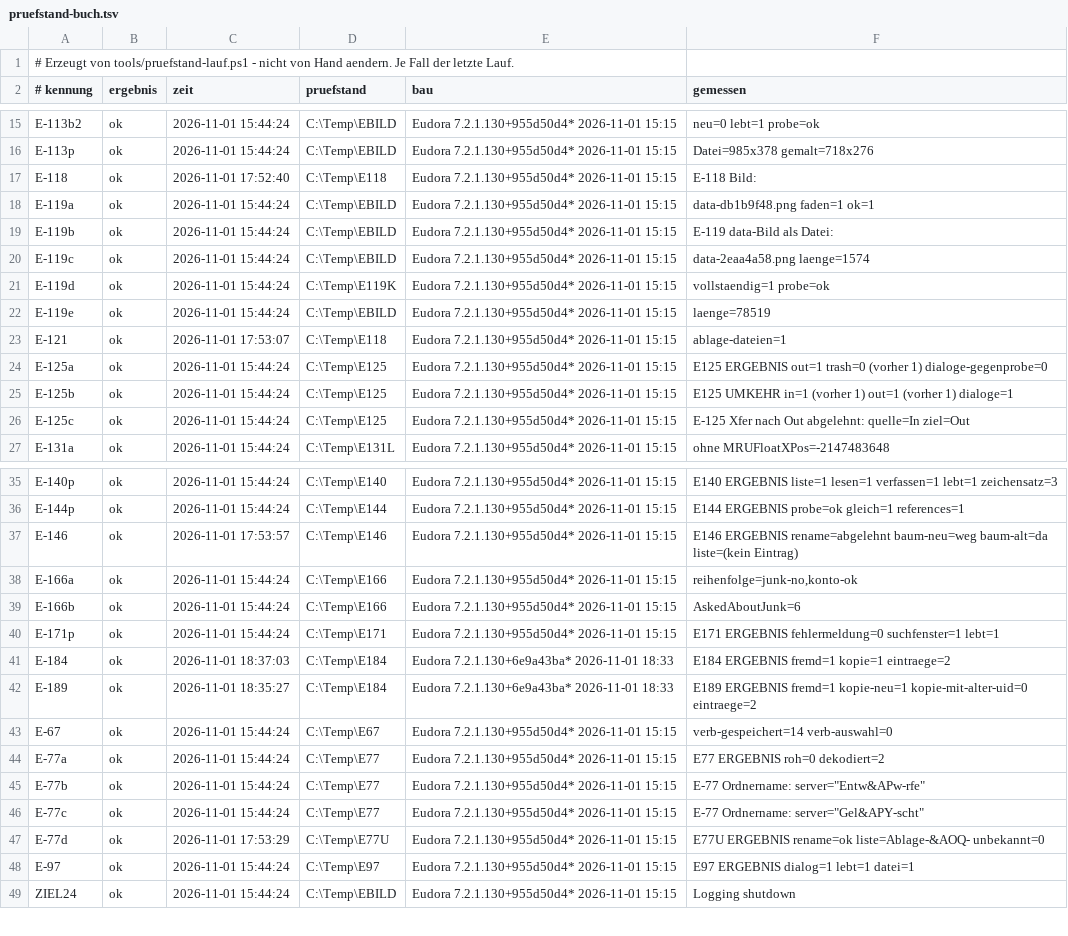
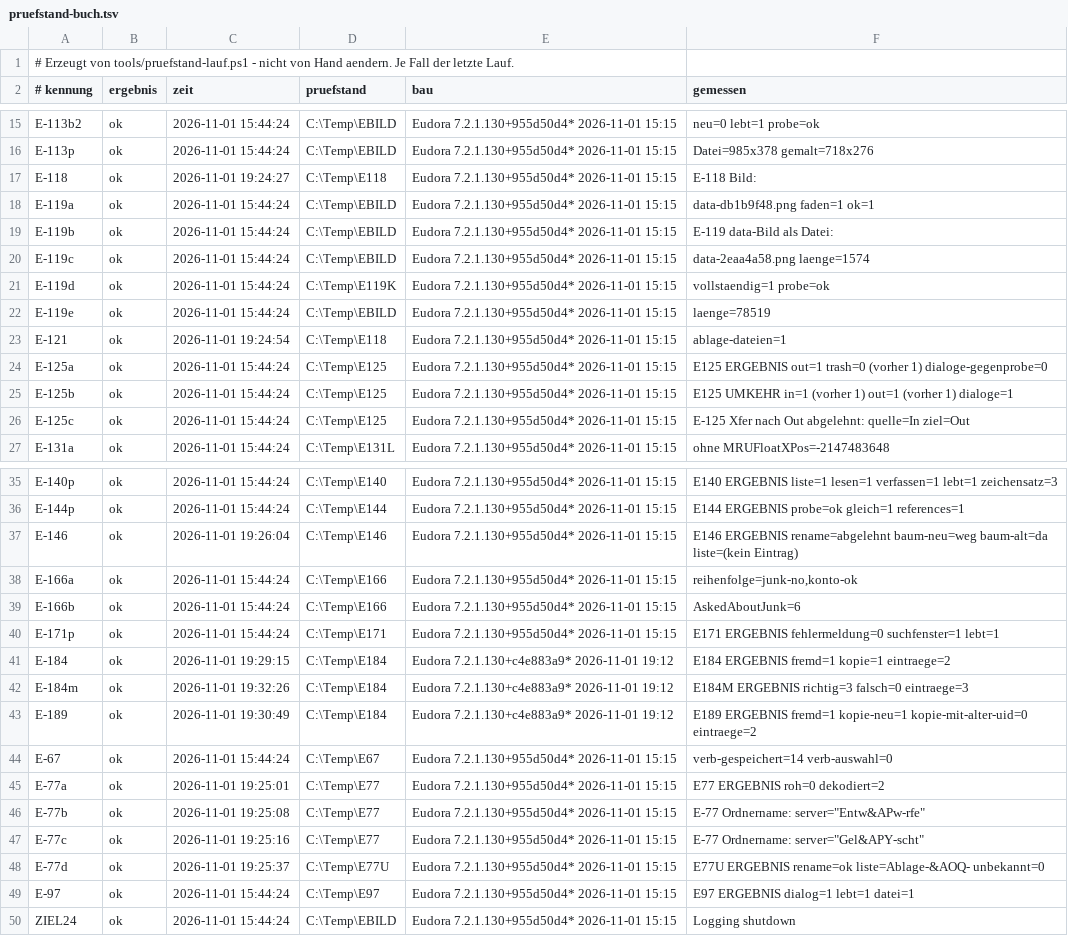
Before and after one commit to HansWurst81675/Eudora7.2, a TSV file: Intern/pruefstand-buch.tsv, drawn as a sheet; only a part is shown, gaps mark what is left out.

```diff
--- a/Intern/pruefstand-buch.tsv
+++ b/Intern/pruefstand-buch.tsv
@@ -16,3 +16,3 @@ E-113b2	ok	2026-11-01 15:44:24	C:\Temp\EBILD	Eudora 7.2.1.130+955d50d4* 2026-11-
 E-113p	ok	2026-11-01 15:44:24	C:\Temp\EBILD	Eudora 7.2.1.130+955d50d4* 2026-11-01 15:15	Datei=985x378 gemalt=718x276
-E-118	ok	2026-11-01 17:52:40	C:\Temp\E118	Eudora 7.2.1.130+955d50d4* 2026-11-01 15:15	E-118 Bild:
+E-118	ok	2026-11-01 19:24:27	C:\Temp\E118	Eudora 7.2.1.130+955d50d4* 2026-11-01 15:15	E-118 Bild:
 E-119a	ok	2026-11-01 15:44:24	C:\Temp\EBILD	Eudora 7.2.1.130+955d50d4* 2026-11-01 15:15	data-db1b9f48.png faden=1 ok=1
@@ -22,3 +22,3 @@ E-119d	ok	2026-11-01 15:44:24	C:\Temp\E119K	Eudora 7.2.1.130+955d50d4* 2026-11-0
 E-119e	ok	2026-11-01 15:44:24	C:\Temp\EBILD	Eudora 7.2.1.130+955d50d4* 2026-11-01 15:15	laenge=78519
-E-121	ok	2026-11-01 17:53:07	C:\Temp\E118	Eudora 7.2.1.130+955d50d4* 2026-11-01 15:15	ablage-dateien=1
+E-121	ok	2026-11-01 19:24:54	C:\Temp\E118	Eudora 7.2.1.130+955d50d4* 2026-11-01 15:15	ablage-dateien=1
 E-125a	ok	2026-11-01 15:44:24	C:\Temp\E125	Eudora 7.2.1.130+955d50d4* 2026-11-01 15:15	E125 ERGEBNIS out=1 trash=0 (vorher 1) dialoge-gegenprobe=0
@@ -36,3 +36,3 @@ E-140p	ok	2026-11-01 15:44:24	C:\Temp\E140	Eudora 7.2.1.130+955d50d4* 2026-11-01
 E-144p	ok	2026-11-01 15:44:24	C:\Temp\E144	Eudora 7.2.1.130+955d50d4* 2026-11-01 15:15	E144 ERGEBNIS probe=ok gleich=1 references=1
-E-146	ok	2026-11-01 17:53:57	C:\Temp\E146	Eudora 7.2.1.130+955d50d4* 2026-11-01 15:15	E146 ERGEBNIS rename=abgelehnt baum-neu=weg baum-alt=da liste=(kein Eintrag)
+E-146	ok	2026-11-01 19:26:04	C:\Temp\E146	Eudora 7.2.1.130+955d50d4* 2026-11-01 15:15	E146 ERGEBNIS rename=abgelehnt baum-neu=weg baum-alt=da liste=(kein Eintrag)
 E-166a	ok	2026-11-01 15:44:24	C:\Temp\E166	Eudora 7.2.1.130+955d50d4* 2026-11-01 15:15	reihenfolge=junk-no,konto-ok
@@ -40,9 +40,10 @@ E-166b	ok	2026-11-01 15:44:24	C:\Temp\E166	Eudora 7.2.1.130+955d50d4* 2026-11-01
 E-171p	ok	2026-11-01 15:44:24	C:\Temp\E171	Eudora 7.2.1.130+955d50d4* 2026-11-01 15:15	E171 ERGEBNIS fehlermeldung=0 suchfenster=1 lebt=1
-E-184	ok	2026-11-01 18:37:03	C:\Temp\E184	Eudora 7.2.1.130+6e9a43ba* 2026-11-01 18:33	E184 ERGEBNIS fremd=1 kopie=1 eintraege=2
-E-189	ok	2026-11-01 18:35:27	C:\Temp\E184	Eudora 7.2.1.130+6e9a43ba* 2026-11-01 18:33	E189 ERGEBNIS fremd=1 kopie-neu=1 kopie-mit-alter-uid=0 eintraege=2
+E-184	ok	2026-11-01 19:29:15	C:\Temp\E184	Eudora 7.2.1.130+c4e883a9* 2026-11-01 19:12	E184 ERGEBNIS fremd=1 kopie=1 eintraege=2
+E-184m	ok	2026-11-01 19:32:26	C:\Temp\E184	Eudora 7.2.1.130+c4e883a9* 2026-11-01 19:12	E184M ERGEBNIS richtig=3 falsch=0 eintraege=3
+E-189	ok	2026-11-01 19:30:49	C:\Temp\E184	Eudora 7.2.1.130+c4e883a9* 2026-11-01 19:12	E189 ERGEBNIS fremd=1 kopie-neu=1 kopie-mit-alter-uid=0 eintraege=2
 E-67	ok	2026-11-01 15:44:24	C:\Temp\E67	Eudora 7.2.1.130+955d50d4* 2026-11-01 15:15	verb-gespeichert=14 verb-auswahl=0
-E-77a	ok	2026-11-01 15:44:24	C:\Temp\E77	Eudora 7.2.1.130+955d50d4* 2026-11-01 15:15	E77 ERGEBNIS roh=0 dekodiert=2
-E-77b	ok	2026-11-01 15:44:24	C:\Temp\E77	Eudora 7.2.1.130+955d50d4* 2026-11-01 15:15	E-77 Ordnername: server="Entw&APw-rfe"
-E-77c	ok	2026-11-01 15:44:24	C:\Temp\E77	Eudora 7.2.1.130+955d50d4* 2026-11-01 15:15	E-77 Ordnername: server="Gel&APY-scht"
-E-77d	ok	2026-11-01 17:53:29	C:\Temp\E77U	Eudora 7.2.1.130+955d50d4* 2026-11-01 15:15	E77U ERGEBNIS rename=ok liste=Ablage-&AOQ- unbekannt=0
+E-77a	ok	2026-11-01 19:25:01	C:\Temp\E77	Eudora 7.2.1.130+955d50d4* 2026-11-01 15:15	E77 ERGEBNIS roh=0 dekodiert=2
+E-77b	ok	2026-11-01 19:25:08	C:\Temp\E77	Eudora 7.2.1.130+955d50d4* 2026-11-01 15:15	E-77 Ordnername: server="Entw&APw-rfe"
+E-77c	ok	2026-11-01 19:25:16	C:\Temp\E77	Eudora 7.2.1.130+955d50d4* 2026-11-01 15:15	E-77 Ordnername: server="Gel&APY-scht"
+E-77d	ok	2026-11-01 19:25:37	C:\Temp\E77U	Eudora 7.2.1.130+955d50d4* 2026-11-01 15:15	E77U ERGEBNIS rename=ok liste=Ablage-&AOQ- unbekannt=0
 E-97	ok	2026-11-01 15:44:24	C:\Temp\E97	Eudora 7.2.1.130+955d50d4* 2026-11-01 15:15	E97 ERGEBNIS dialog=1 lebt=1 datei=1
```
Also changed, not shown: 27 other files.
